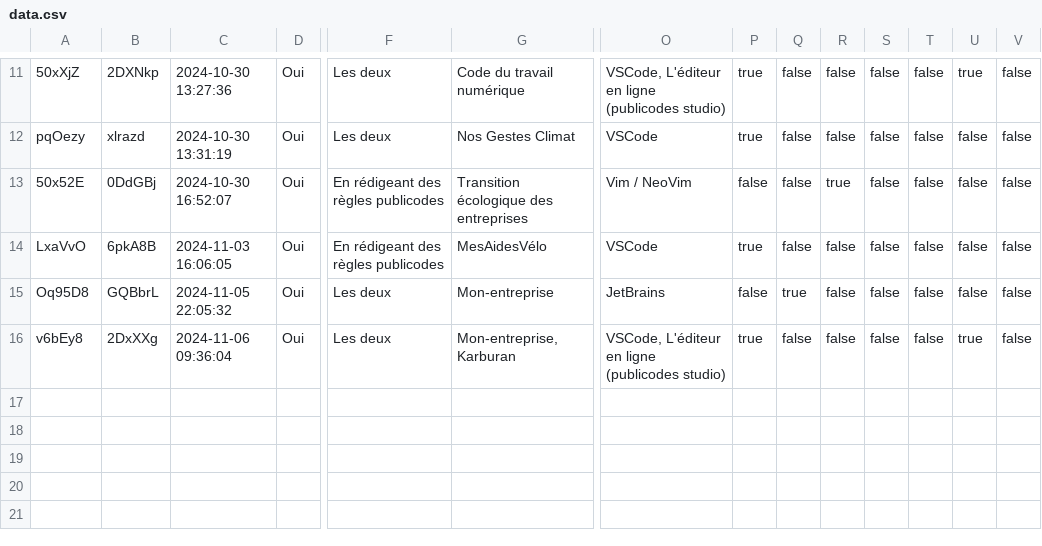
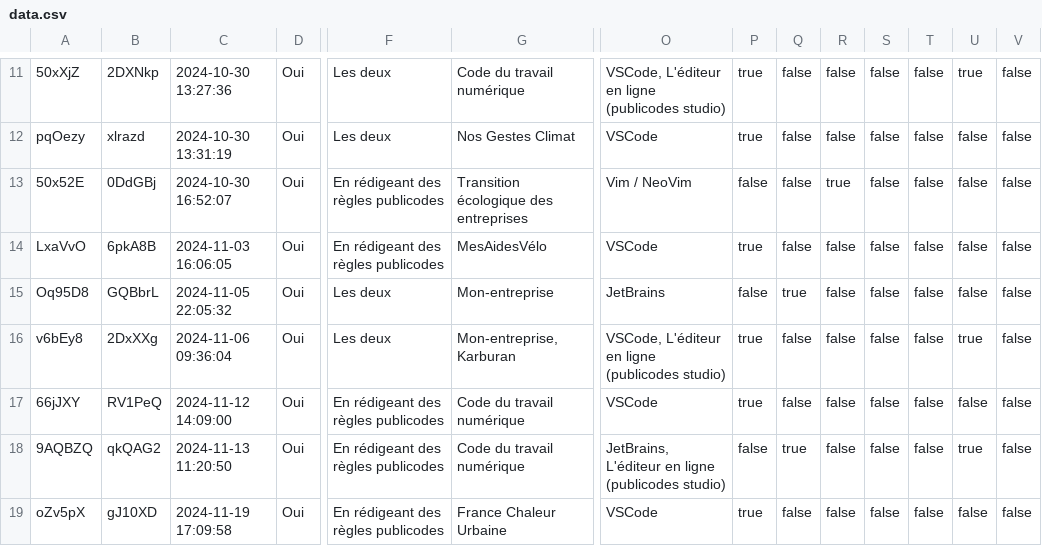
Before and after one commit to publicodes/publicodes, a CSV file: website/src/routes/blog/(article)/state-of-publicodes-2024/data.csv, drawn as a sheet; only a part is shown, gaps mark what is left out; rows hold the shown columns only; the diff names each change by its address in the sheet, - before the commit and + after, or states it on an @@ line.

Commit message:
chore(website): update answers to survey

```diff
--- a/website/src/routes/blog/(article)/state-of-publicodes-2024/data.csv
+++ b/website/src/routes/blog/(article)/state-of-publicodes-2024/data.csv
+row 17: 66jJXY | RV1PeQ | 2024-11-12 14:09:00 | Oui | En rédigeant des règles publicodes | Code du travail numérique | VSCode | true | false | false | false | false | false | false
+row 18: 9AQBZQ | qkQAG2 | 2024-11-13 11:20:50 | Oui | En rédigeant des règles publicodes | Code du travail numérique | JetBrains, L'éditeur en ligne (publicodes studio) | false | true | false | false | false | true | false
+row 19: oZv5pX | gJ10XD | 2024-11-19 17:09:58 | Oui | En rédigeant des règles publicodes | France Chaleur Urbaine | VSCode | true | false | false | false | false | false | false
```
